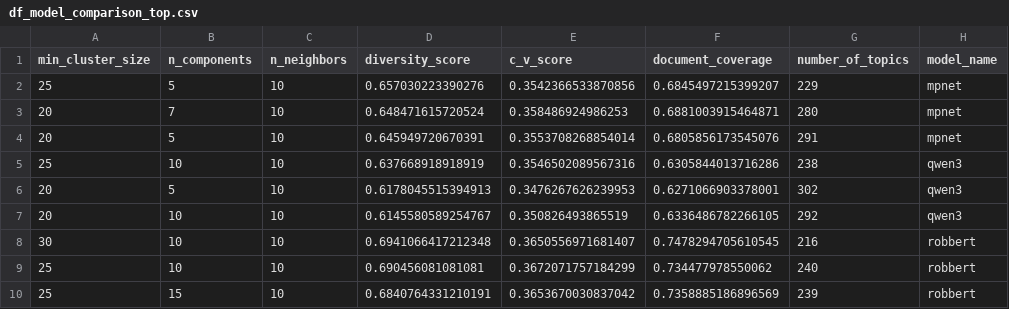
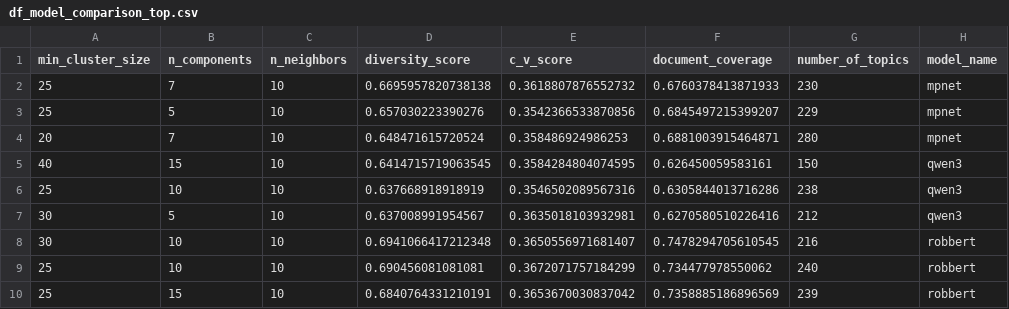
Before and after one commit to MaastrichtU-CDS/MyIBDcoachNLP, a CSV file: new_analysis/results/df_model_comparison_top.csv, drawn as a sheet.

Commit message:
result summary obtained

```diff
--- a/new_analysis/results/df_model_comparison_top.csv
+++ b/new_analysis/results/df_model_comparison_top.csv
@@ -1,8 +1,8 @@
 min_cluster_size,n_components,n_neighbors,diversity_score,c_v_score,document_coverage,number_of_topics,model_name
+25,7,10,0.6695957820738138,0.3618807876552732,0.6760378413871933,230,mpnet
 25,5,10,0.657030223390276,0.3542366533870856,0.6845497215399207,229,mpnet
 20,7,10,0.648471615720524,0.358486924986253,0.6881003915464871,280,mpnet
-20,5,10,0.645949720670391,0.3553708268854014,0.6805856173545076,291,mpnet
+40,15,10,0.6414715719063545,0.3584284804074595,0.626450059583161,150,qwen3
 25,10,10,0.637668918918919,0.3546502089567316,0.6305844013716286,238,qwen3
-20,5,10,0.6178045515394913,0.3476267626239953,0.6271066903378001,302,qwen3
-20,10,10,0.6145580589254767,0.350826493865519,0.6336486782266105,292,qwen3
+30,5,10,0.637008991954567,0.3635018103932981,0.6270580510226416,212,qwen3
 30,10,10,0.6941066417212348,0.3650556971681407,0.7478294705610545,216,robbert
```
Also changed, not shown: 6 other files.
